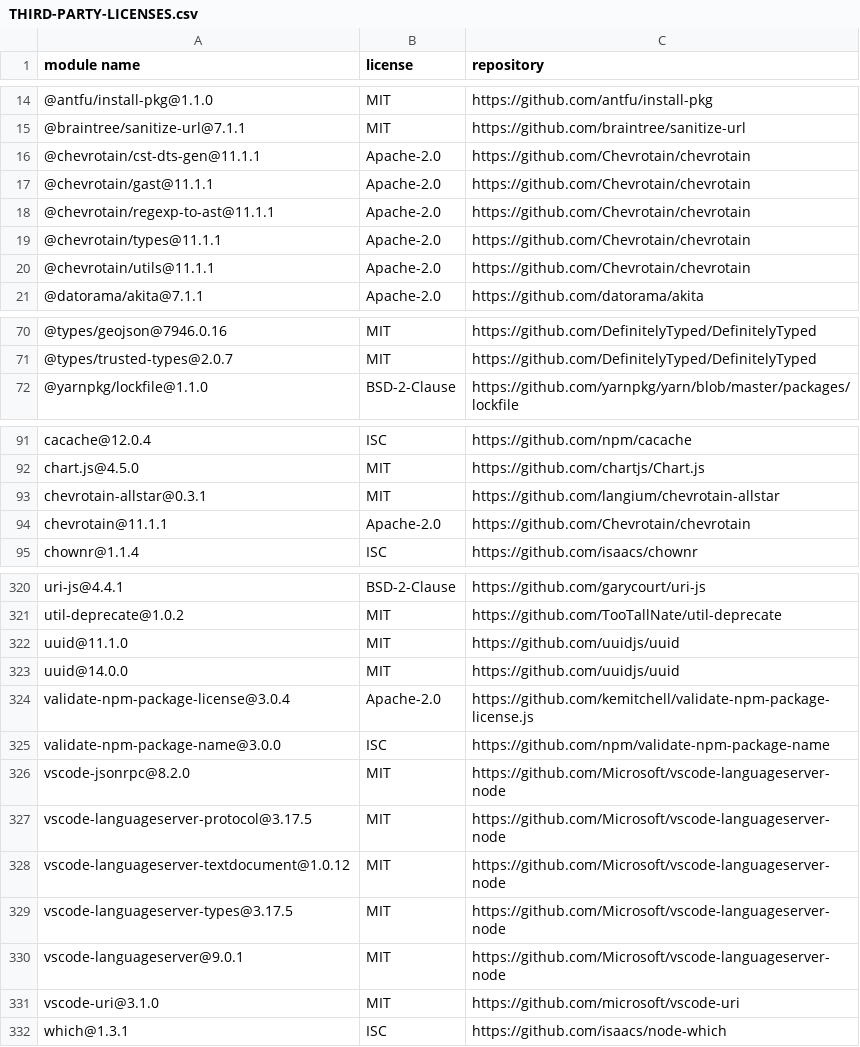
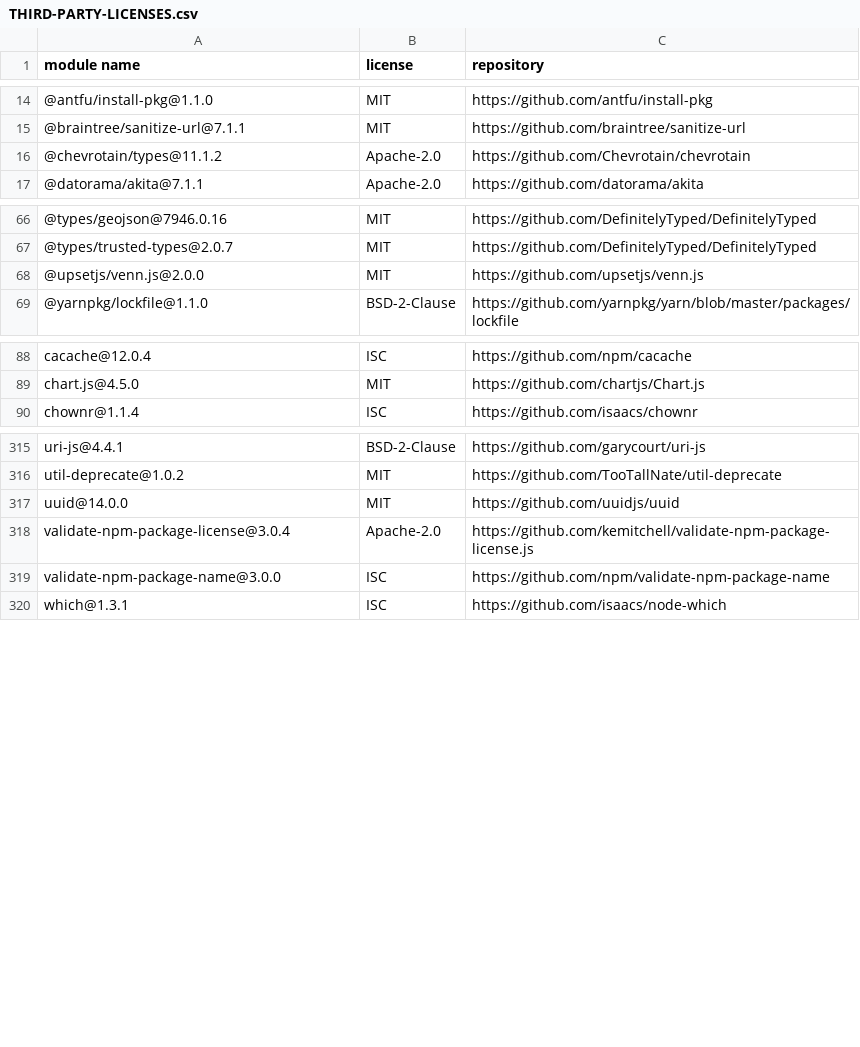
Before and after one commit to dockstore/dockstore-ui2, a CSV file: THIRD-PARTY-LICENSES.csv, drawn as a sheet; only a part is shown, gaps mark what is left out; the diff covers the shown part only.

```diff
--- a/THIRD-PARTY-LICENSES.csv
+++ b/THIRD-PARTY-LICENSES.csv
@@ -15,7 +15,3 @@
 "@braintree/sanitize-url@7.1.1","MIT","https://github.com/braintree/sanitize-url"
-"@chevrotain/cst-dts-gen@11.1.1","Apache-2.0","https://github.com/Chevrotain/chevrotain"
-"@chevrotain/gast@11.1.1","Apache-2.0","https://github.com/Chevrotain/chevrotain"
-"@chevrotain/regexp-to-ast@11.1.1","Apache-2.0","https://github.com/Chevrotain/chevrotain"
-"@chevrotain/types@11.1.1","Apache-2.0","https://github.com/Chevrotain/chevrotain"
-"@chevrotain/utils@11.1.1","Apache-2.0","https://github.com/Chevrotain/chevrotain"
+"@chevrotain/types@11.1.2","Apache-2.0","https://github.com/Chevrotain/chevrotain"
 "@datorama/akita@7.1.1","Apache-2.0","https://github.com/datorama/akita"
@@ -71,2 +67,3 @@
 "@types/trusted-types@2.0.7","MIT","https://github.com/DefinitelyTyped/DefinitelyTyped"
+"@upsetjs/venn.js@2.0.0","MIT","https://github.com/upsetjs/venn.js"
 "@yarnpkg/lockfile@1.1.0","BSD-2-Clause","https://github.com/yarnpkg/yarn/blob/master/packages/lockfile"
@@ -92,4 +89,2 @@
 "chart.js@4.5.0","MIT","https://github.com/chartjs/Chart.js"
-"chevrotain-allstar@0.3.1","MIT","https://github.com/langium/chevrotain-allstar"
-"chevrotain@11.1.1","Apache-2.0","https://github.com/Chevrotain/chevrotain"
 "chownr@1.1.4","ISC","https://github.com/isaacs/chownr"
@@ -321,3 +316,2 @@
 "util-deprecate@1.0.2","MIT","https://github.com/TooTallNate/util-deprecate"
-"uuid@11.1.0","MIT","https://github.com/uuidjs/uuid"
 "uuid@14.0.0","MIT","https://github.com/uuidjs/uuid"
@@ -325,8 +319,2 @@
 "validate-npm-package-name@3.0.0","ISC","https://github.com/npm/validate-npm-package-name"
-"vscode-jsonrpc@8.2.0","MIT","https://github.com/Microsoft/vscode-languageserver-node"
-"vscode-languageserver-protocol@3.17.5","MIT","https://github.com/Microsoft/vscode-languageserver-node"
-"vscode-languageserver-textdocument@1.0.12","MIT","https://github.com/Microsoft/vscode-languageserver-node"
-"vscode-languageserver-types@3.17.5","MIT","https://github.com/Microsoft/vscode-languageserver-node"
-"vscode-languageserver@9.0.1","MIT","https://github.com/Microsoft/vscode-languageserver-node"
-"vscode-uri@3.1.0","MIT","https://github.com/microsoft/vscode-uri"
 "which@1.3.1","ISC","https://github.com/isaacs/node-which"
```
Also changed, not shown: 1 added row, 1 removed row and 8 edited cells elsewhere in this file, 1 other file.
